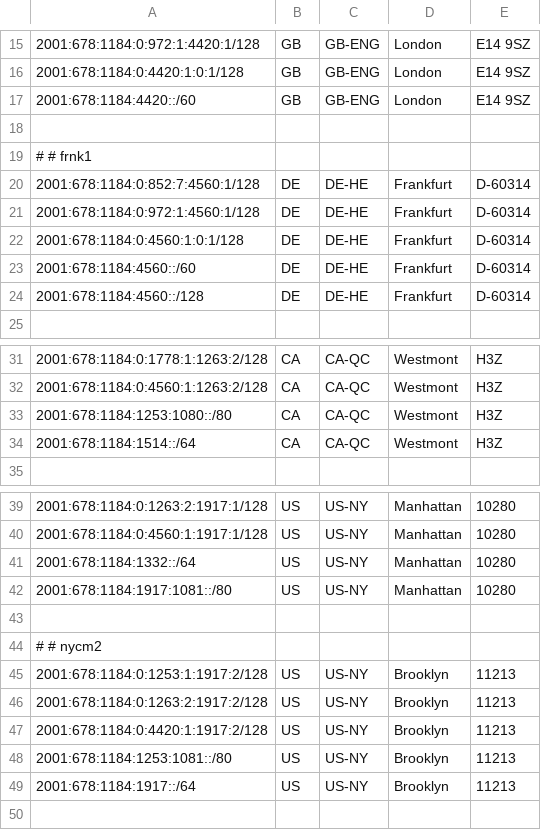
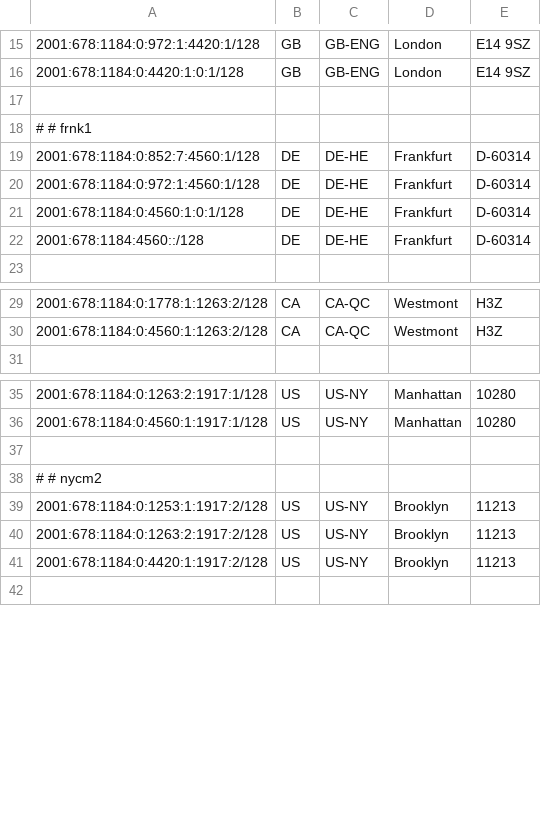
Before and after one commit to tianshome/geofeed, a CSV file: geofeed.csv, drawn as a sheet; only a part is shown, gaps mark what is left out; the diff covers the shown part only.

Commit message:
20260112-1b

```diff
--- a/geofeed.csv
+++ b/geofeed.csv
@@ -16,3 +16,2 @@
 2001:678:1184:0:4420:1:0:1/128,GB,GB-ENG,London,E14 9SZ
-2001:678:1184:4420::/60,GB,GB-ENG,London,E14 9SZ
 
@@ -22,3 +21,2 @@
 2001:678:1184:0:4560:1:0:1/128,DE,DE-HE,Frankfurt,D-60314
-2001:678:1184:4560::/60,DE,DE-HE,Frankfurt,D-60314
 2001:678:1184:4560::/128,DE,DE-HE,Frankfurt,D-60314
@@ -32,4 +30,2 @@
 2001:678:1184:0:4560:1:1263:2/128,CA,CA-QC,Westmont,H3Z
-2001:678:1184:1253:1080::/80,CA,CA-QC,Westmont,H3Z
-2001:678:1184:1514::/64,CA,CA-QC,Westmont,H3Z
 
@@ -40,4 +36,2 @@
 2001:678:1184:0:4560:1:1917:1/128,US,US-NY,Manhattan,10280
-2001:678:1184:1332::/64,US,US-NY,Manhattan,10280
-2001:678:1184:1917:1081::/80,US,US-NY,Manhattan,10280
 
@@ -47,4 +41,2 @@
 2001:678:1184:0:4420:1:1917:2/128,US,US-NY,Brooklyn,11213
-2001:678:1184:1253:1081::/80,US,US-NY,Brooklyn,11213
-2001:678:1184:1917::/64,US,US-NY,Brooklyn,11213
 
```
Also changed, not shown: 3 removed rows elsewhere in this file.
